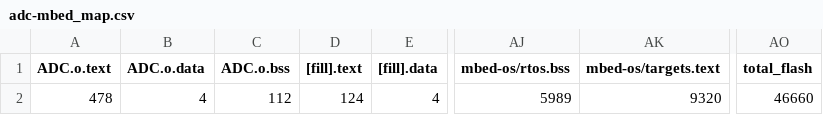
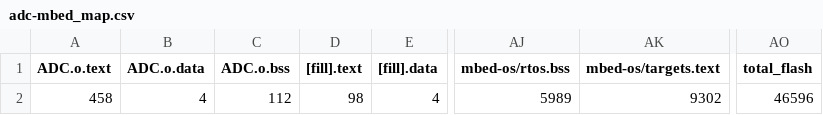
Before and after one commit to swapnil-pathak/mbed-cli, a CSV file: adc-mbed/BUILD/NUCLEO_F429ZI/GCC_ARM/adc-mbed_map.csv, drawn as a sheet; only a part is shown, gaps mark what is left out; the diff names each change by its address in the sheet, - before the commit and + after, or states it on an @@ line.

```diff
--- a/adc-mbed/BUILD/NUCLEO_F429ZI/GCC_ARM/adc-mbed_map.csv
+++ b/adc-mbed/BUILD/NUCLEO_F429ZI/GCC_ARM/adc-mbed_map.csv
-A2 (ADC.o.text): 478
+A2 (ADC.o.text): 458
-D2 ([fill].text): 124
+D2 ([fill].text): 98
-AK2 (mbed-os/targets.text): 9320
+AK2 (mbed-os/targets.text): 9302
-AO2 (total_flash): 46660
+AO2 (total_flash): 46596
```
Also changed, not shown: 7 other files.
